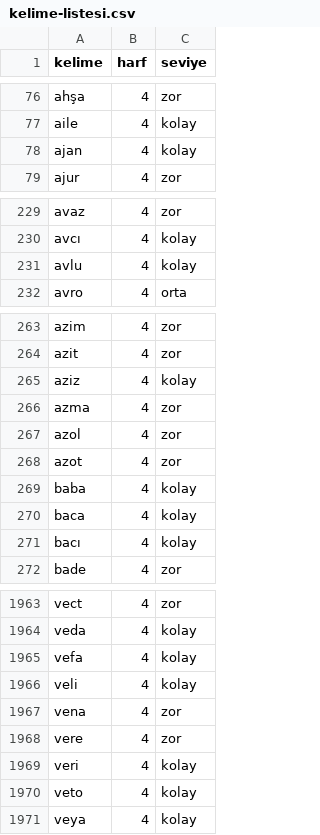
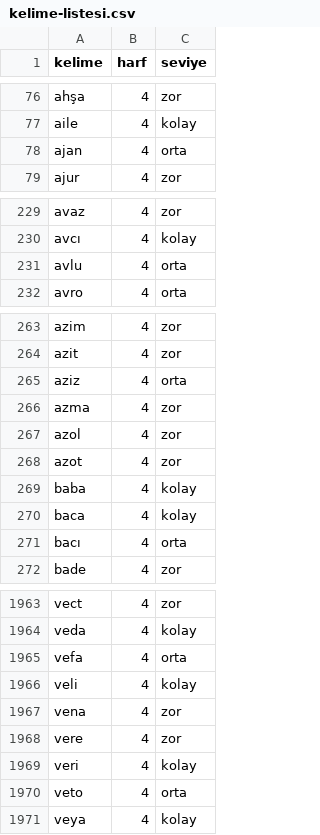
Before and after one commit to Bekirsg/lingo, a CSV file: data-src/kelime-listesi.csv, drawn as a sheet; only a part is shown, gaps mark what is left out; the diff covers the shown part only.

```diff
--- a/data-src/kelime-listesi.csv
+++ b/data-src/kelime-listesi.csv
@@ -77,3 +77,3 @@ ahşa;4;zor
 aile;4;kolay
-ajan;4;kolay
+ajan;4;orta
 ajur;4;zor
@@ -230,3 +230,3 @@ avaz;4;zor
 avcı;4;kolay
-avlu;4;kolay
+avlu;4;orta
 avro;4;orta
@@ -264,3 +264,3 @@ azim;4;zor
 azit;4;zor
-aziz;4;kolay
+aziz;4;orta
 azma;4;zor
@@ -270,3 +270,3 @@ baba;4;kolay
 baca;4;kolay
-bacı;4;kolay
+bacı;4;orta
 bade;4;zor
@@ -1964,3 +1964,3 @@ vect;4;zor
 veda;4;kolay
-vefa;4;kolay
+vefa;4;orta
 veli;4;kolay
@@ -1969,3 +1969,3 @@ vere;4;zor
 veri;4;kolay
-veto;4;kolay
+veto;4;orta
 veya;4;kolay
```
Also changed, not shown: 34 edited cells elsewhere in this file, data-src/seviye-duzeltmeleri.csv, 9 other files.
